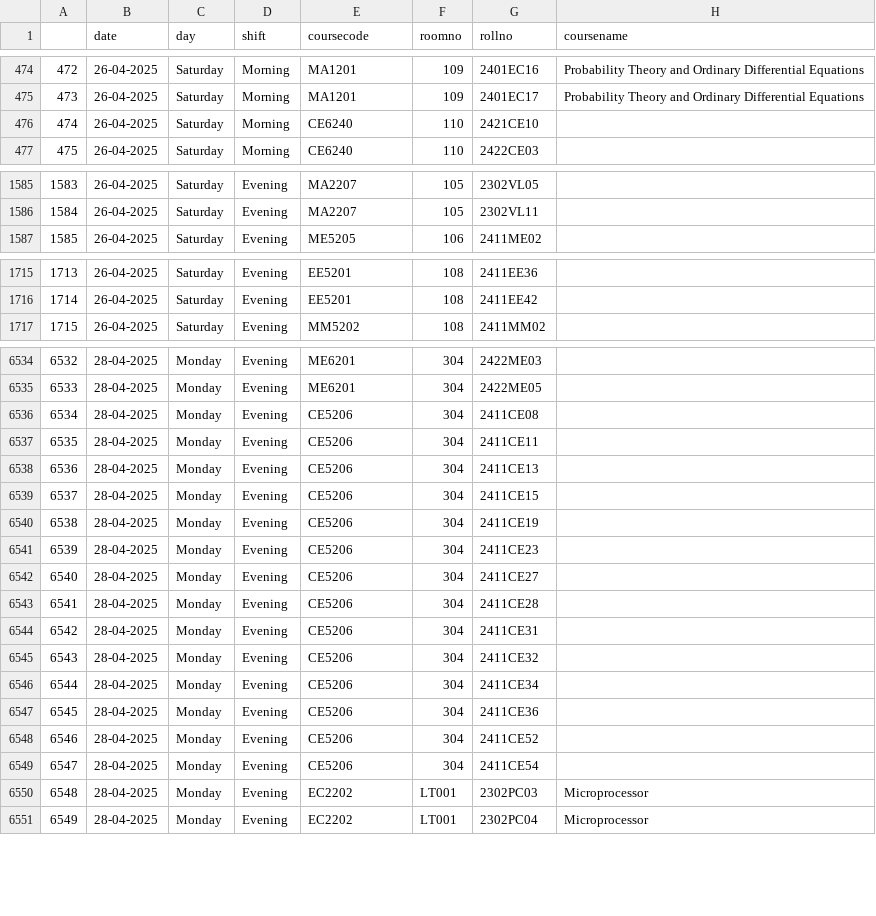
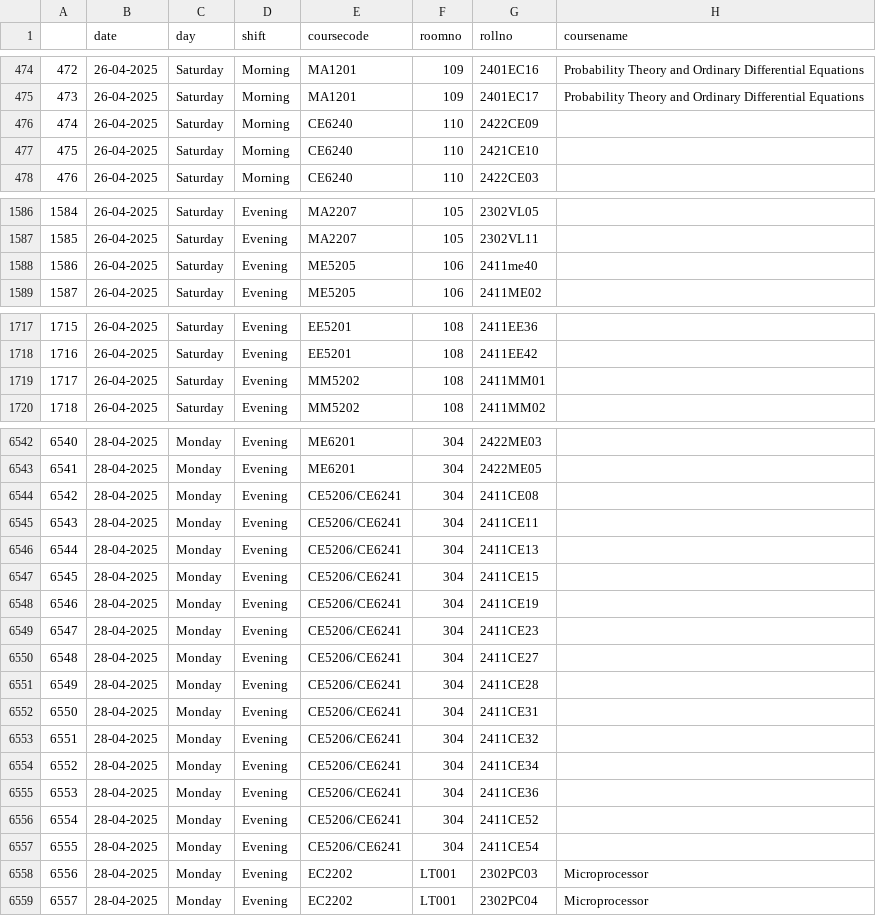
Before and after one commit to bhatiravi01/Exam-RoomNo, a CSV file: clean_data.csv, drawn as a sheet; only a part is shown, gaps mark what is left out; addresses are those after the commit; the diff covers the shown part only; the diff names each change by its address in the sheet, - before the commit and + after, or states it on an @@ line.

Commit message:
Add course code mapping and data processing script
- Created a new CSV file 'code_name_map.csv' containing course codes and names.
- Implemented a Python script 'process.py' to read end-semester room data, clean it, and map course codes to their respective names.
- The script processes the data to explode roll number lists and generates a cleaned CSV file 'clean_data.csv' with mapped course names.
- Included error handling for unmapped course codes and calculated the percentage of unmapped data.

```diff
--- a/clean_data.csv
+++ b/clean_data.csv
+row 476: 474 | 26-04-2025 | Saturday | Morning | CE6240 | 110 | 2422CE09
@@ column A renumbered from row 477 down @@
+row 1588: 1586 | 26-04-2025 | Saturday | Evening | ME5205 | 106 | 2411me40
+row 1719: 1717 | 26-04-2025 | Saturday | Evening | MM5202 | 108 | 2411MM01
-E6544:E6557 (coursecode): CE5206
+E6544:E6557 (coursecode): CE5206/CE6241
```
Also changed, not shown: 14 added rows, 3 removed rows, 5 moved rows and 14 edited cells elsewhere in this file, 3 other files.
